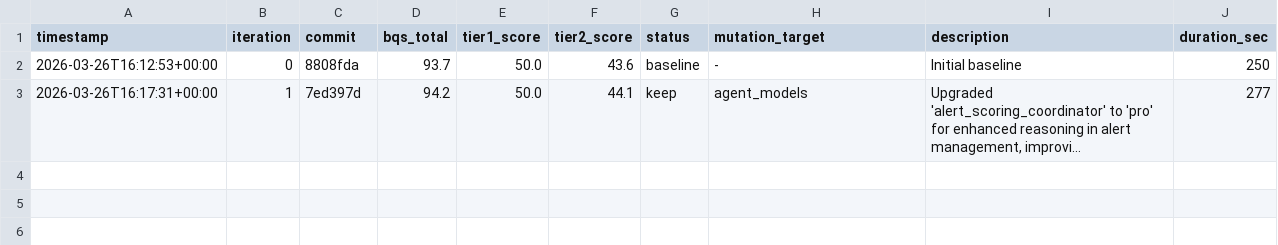
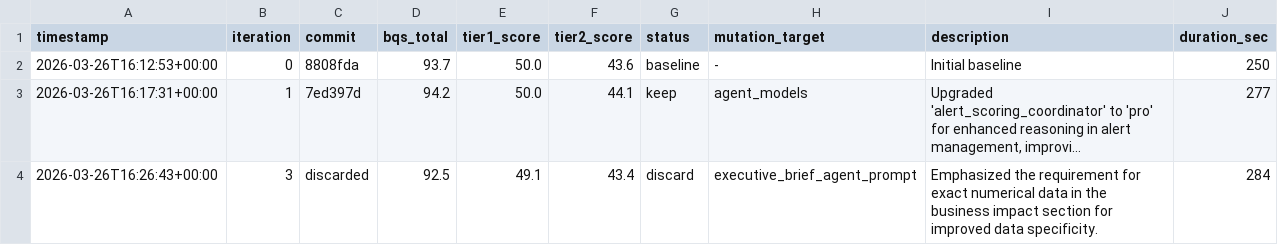
Before and after one commit to ty-hayes-82/data-analyst-agent, a TSV file: autoresearch/results.tsv, drawn as a sheet; long unchanged cells end in …; the diff names each change by its address in the sheet, - before the commit and + after, or states it on an @@ line.

```diff
--- a/autoresearch/results.tsv
+++ b/autoresearch/results.tsv
+row 4: 2026-03-26T16:26:43+00:00 | 3 | discarded | 92.5 | 49.1 | 43.4 | discard | executive_brief_agent_prompt | Emphasized the requirement for exact numerical data in the business impact section for improved data specificity. | 284
```
Also changed, not shown: 1 other file.
